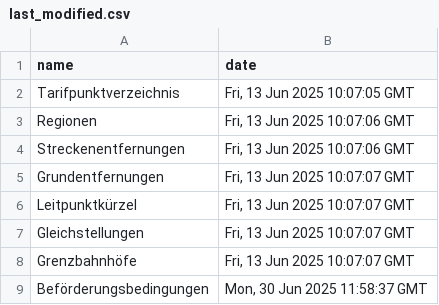
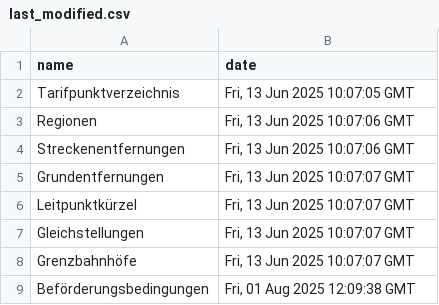
Before and after one commit to pajowu/deutschlandtarif-data, a CSV file: data/last_modified.csv, drawn as a sheet.

```diff
--- a/data/last_modified.csv
+++ b/data/last_modified.csv
@@ -8,2 +8,2 @@ Gleichstellungen,"Fri, 13 Jun 2025 10:07:07 GMT"
 Grenzbahnhöfe,"Fri, 13 Jun 2025 10:07:07 GMT"
-Beförderungsbedingungen,"Mon, 30 Jun 2025 11:58:37 GMT"
+Beförderungsbedingungen,"Fri, 01 Aug 2025 12:09:38 GMT"
```
Also changed, not shown: 4 other files.
